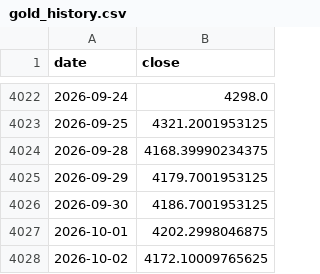
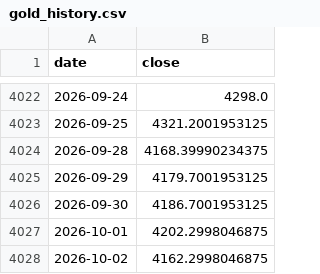
Before and after one commit to GeorgeZhang-0378/2026_summer_internship, a CSV file: docs/predictor/data/gold_history.csv, drawn as a sheet; only a part is shown, gaps mark what is left out.

```diff
--- a/docs/predictor/data/gold_history.csv
+++ b/docs/predictor/data/gold_history.csv
@@ -4027,2 +4027,2 @@ date,close
 2026-10-01,4202.2998046875
-2026-10-02,4172.10009765625
+2026-10-02,4162.2998046875
```
Also changed, not shown: docs/shgold/data/shgold_factors.csv, 4 other files.
